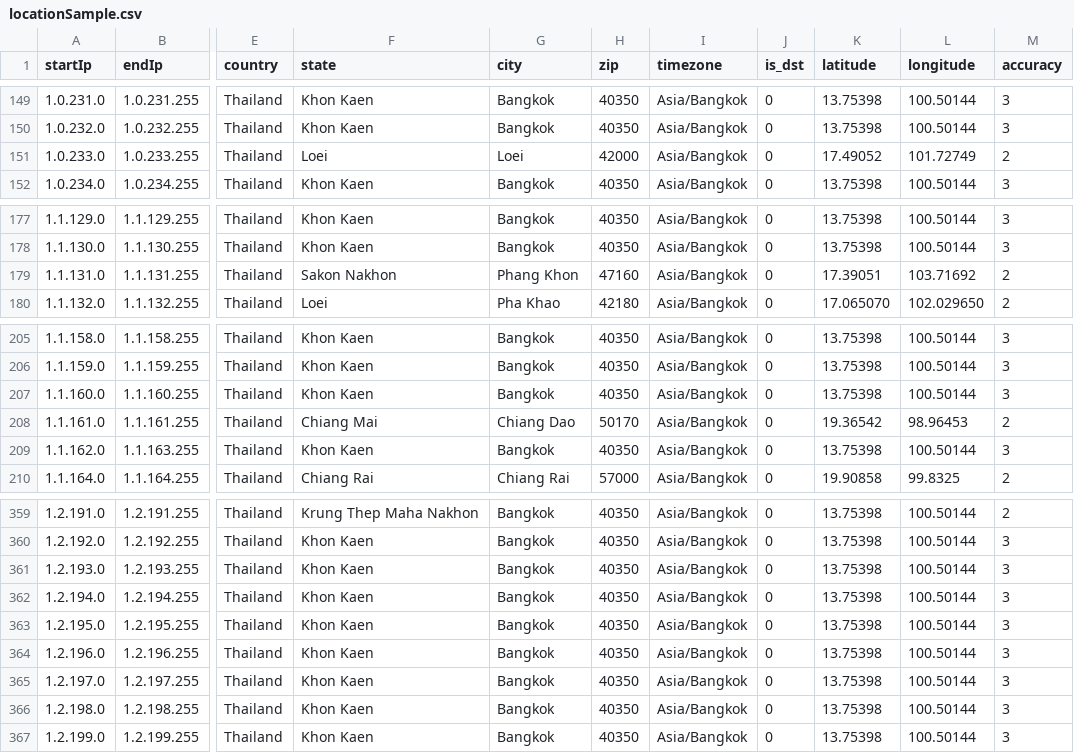
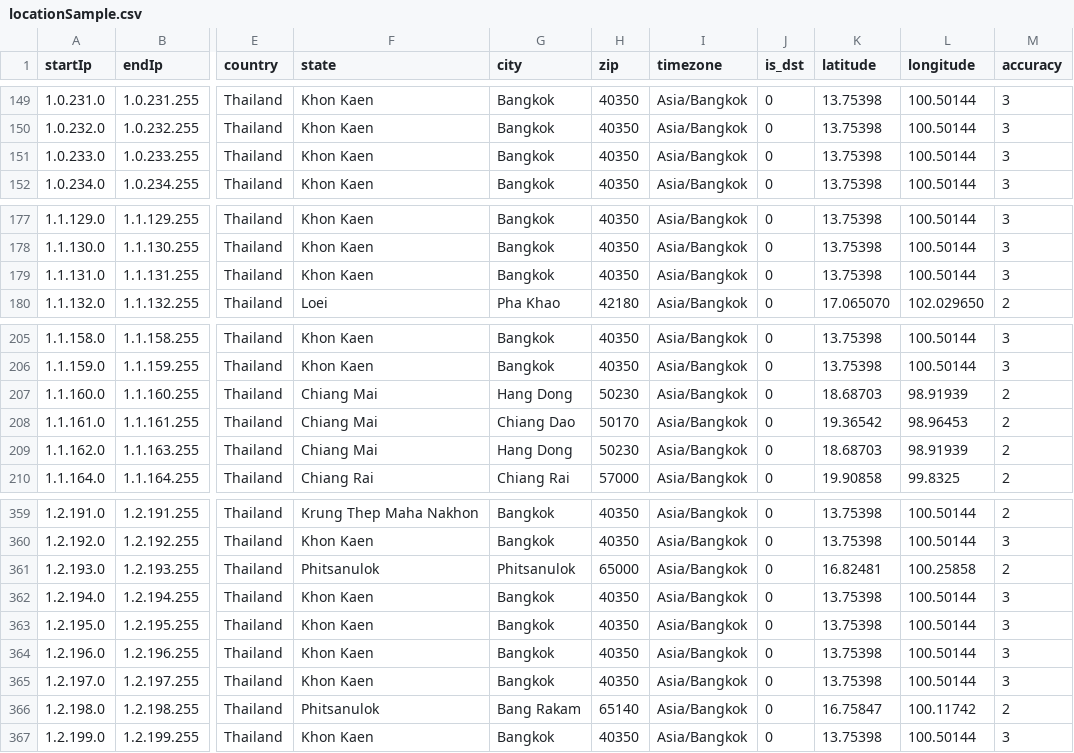
Before and after one commit to ipapi-is/ipapi, a CSV file: databases/locationSample.csv, drawn as a sheet; only a part is shown, gaps mark what is left out; the diff covers the shown part only; the diff names each change by its address in the sheet, - before the commit and + after, or states it on an @@ line.

```diff
--- a/databases/locationSample.csv
+++ b/databases/locationSample.csv
-F151 (state): Loei
+F151 (state): Khon Kaen
-G151 (city): Loei
+G151 (city): Bangkok
-H151 (zip): 42000
+H151 (zip): 40350
-K151 (latitude): 17.49052
+K151 (latitude): 13.75398
-L151 (longitude): 101.72749
+L151 (longitude): 100.50144
-M151 (accuracy): 2
+M151 (accuracy): 3
-F179 (state): Sakon Nakhon
+F179 (state): Khon Kaen
-G179 (city): Phang Khon
+G179 (city): Bangkok
-H179 (zip): 47160
+H179 (zip): 40350
-K179 (latitude): 17.39051
+K179 (latitude): 13.75398
-L179 (longitude): 103.71692
+L179 (longitude): 100.50144
-M179 (accuracy): 2
+M179 (accuracy): 3
-F207 (state): Khon Kaen
+F207 (state): Chiang Mai
-G207 (city): Bangkok
+G207 (city): Hang Dong
-H207 (zip): 40350
+H207 (zip): 50230
-K207 (latitude): 13.75398
+K207 (latitude): 18.68703
-L207 (longitude): 100.50144
+L207 (longitude): 98.91939
-M207 (accuracy): 3
+M207 (accuracy): 2
-F209 (state): Khon Kaen
+F209 (state): Chiang Mai
-G209 (city): Bangkok
+G209 (city): Hang Dong
-H209 (zip): 40350
+H209 (zip): 50230
-K209 (latitude): 13.75398
+K209 (latitude): 18.68703
-L209 (longitude): 100.50144
+L209 (longitude): 98.91939
-M209 (accuracy): 3
+M209 (accuracy): 2
-F361 (state): Khon Kaen
+F361 (state): Phitsanulok
-G361 (city): Bangkok
+G361 (city): Phitsanulok
-H361 (zip): 40350
+H361 (zip): 65000
-K361 (latitude): 13.75398
+K361 (latitude): 16.82481
-L361 (longitude): 100.50144
+L361 (longitude): 100.25858
-M361 (accuracy): 3
+M361 (accuracy): 2
-F366 (state): Khon Kaen
+F366 (state): Phitsanulok
-G366 (city): Bangkok
+G366 (city): Bang Rakam
-H366 (zip): 40350
+H366 (zip): 65140
-K366 (latitude): 13.75398
+K366 (latitude): 16.75847
-L366 (longitude): 100.50144
+L366 (longitude): 100.11742
-M366 (accuracy): 3
+M366 (accuracy): 2
```
Also changed, not shown: 86 edited cells elsewhere in this file, databases/HostingRangesIPv4-Sample.csv, databases/HostingRangesIPv6-Sample.csv, 18 other files.
